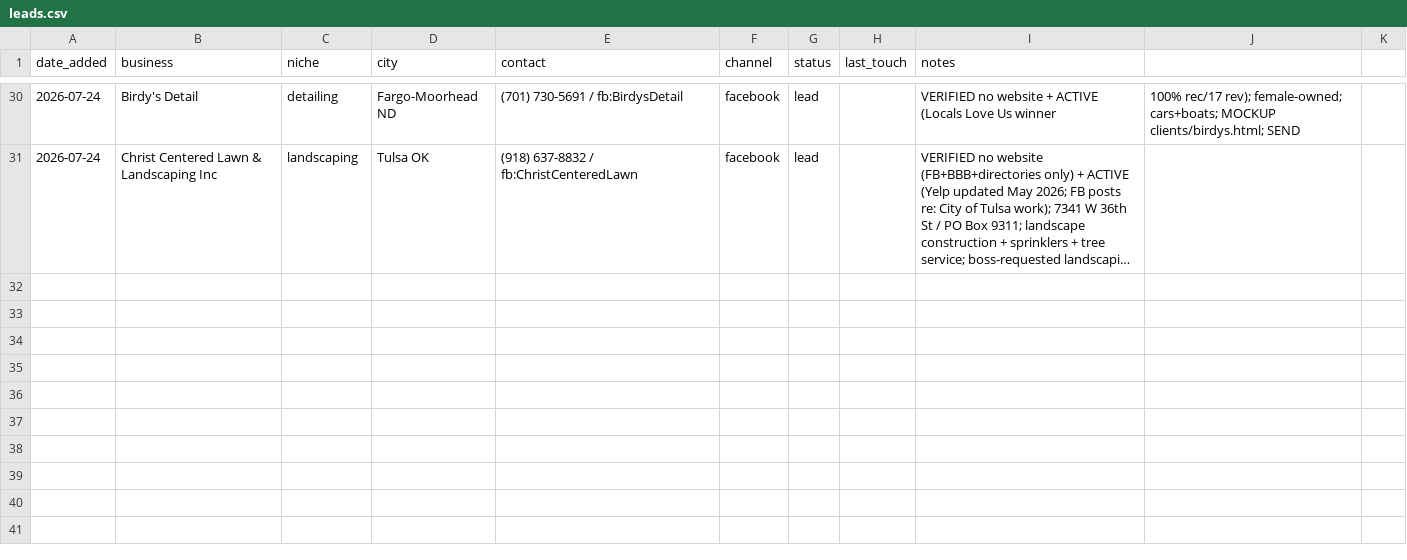
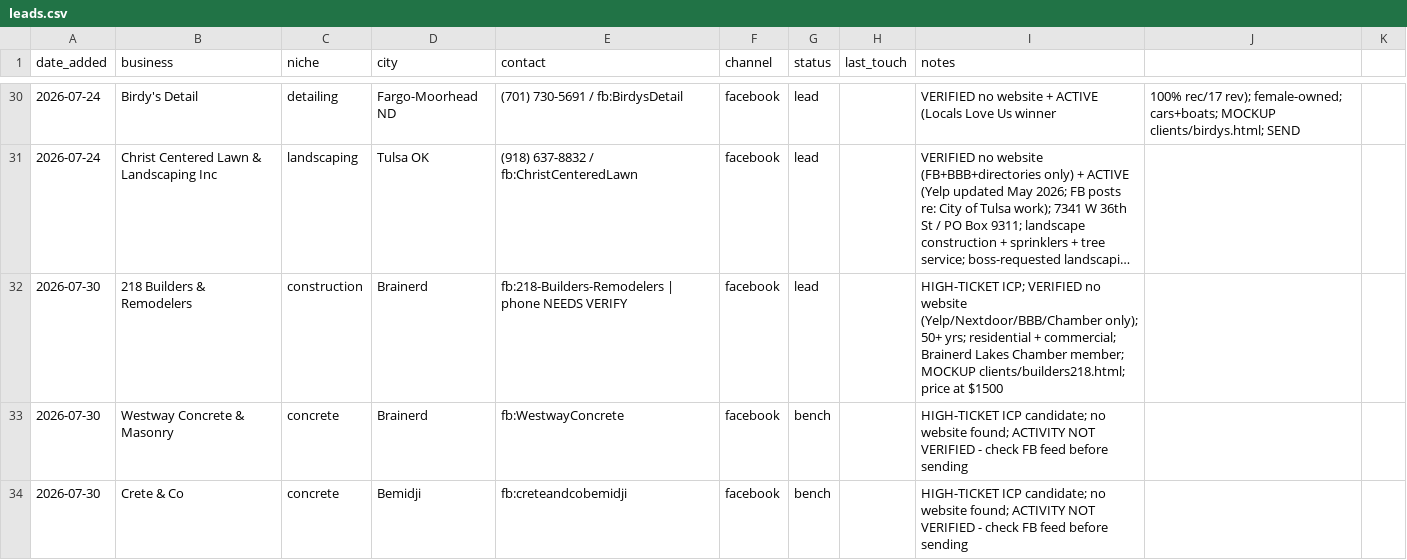
Before and after one commit to vaughnpetersen1/proj-1, a CSV file: service/outreach/leads.csv, drawn as a sheet; only a part is shown, gaps mark what is left out; long unchanged cells end in …; the diff names each change by its address in the sheet, - before the commit and + after, or states it on an @@ line.

```diff
--- a/service/outreach/leads.csv
+++ b/service/outreach/leads.csv
+row 32: 2026-07-30 | 218 Builders & Remodelers | construction | Brainerd | fb:218-Builders-Remodelers | phone NEEDS VERIFY | facebook | lead |  | HIGH-TICKET ICP; VERIFIED no website (Yelp/Nextdoor/BBB/Chamber only); 50+ yrs; residential + commercial; Brainerd Lakes Chamber member; MOCKUP clients/builders218.html; price at $1500
+row 33: 2026-07-30 | Westway Concrete & Masonry | concrete | Brainerd | fb:WestwayConcrete | facebook | bench |  | HIGH-TICKET ICP candidate; no website found; ACTIVITY NOT VERIFIED - check FB feed before sending
+row 34: 2026-07-30 | Crete & Co | concrete | Bemidji | fb:creteandcobemidji | facebook | bench |  | HIGH-TICKET ICP candidate; no website found; ACTIVITY NOT VERIFIED - check FB feed before sending
```
Also changed, not shown: 2 other files.
